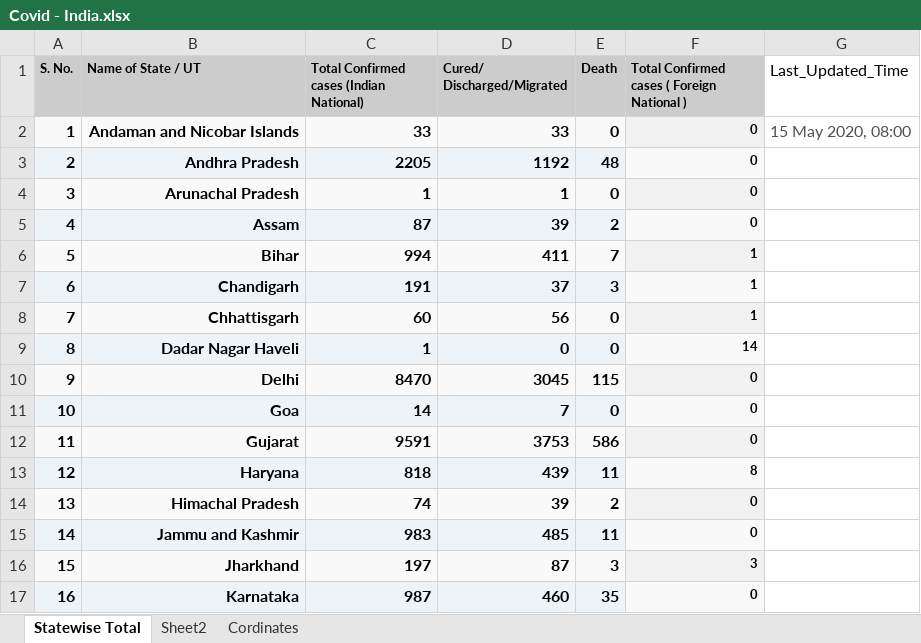
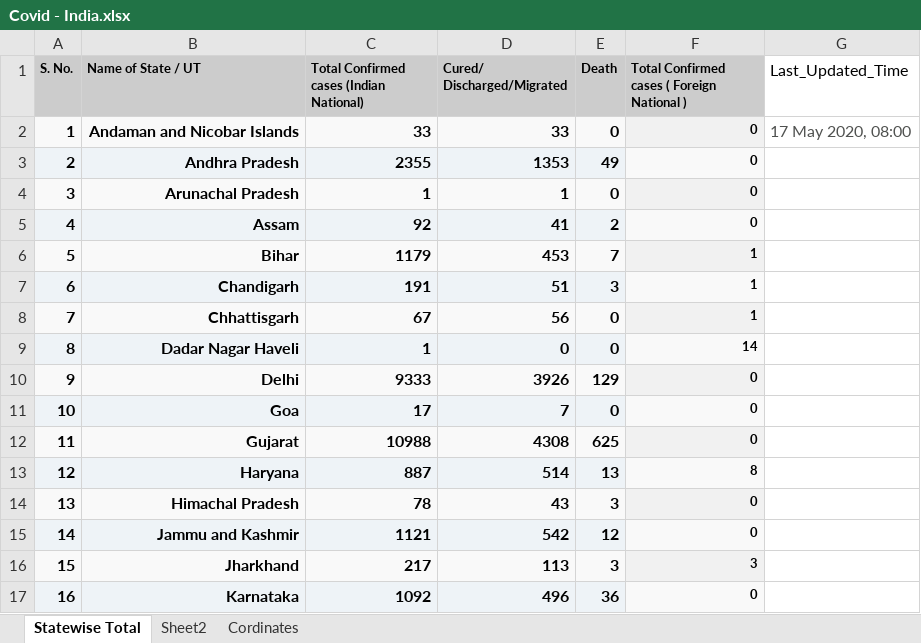
Before and after one commit to MkVats/COVID-19, an Excel workbook: Covid - India.xlsx, sheet Statewise Total, drawn as a sheet; only a part is shown; values as stored, in another font and other column widths than the file's, no borders; the diff covers the shown part only; the diff names each change by its address in the sheet, - before the commit and + after, or states it on an @@ line.

```diff
--- a/Covid - India.xlsx (sheet Statewise Total)
+++ b/Covid - India.xlsx (sheet Statewise Total)
-G2 (Last_Updated_Time): 15 May 2020, 08:00
+G2 (Last_Updated_Time): 17 May 2020, 08:00
-C3: 2205
+C3: 2355
-D3 (Cured/ Discharged/Migrated): 1192
+D3 (Cured/ Discharged/Migrated): 1353
-E3 (Death): 48
+E3 (Death): 49
-C5: 87
+C5: 92
-D5 (Cured/ Discharged/Migrated): 39
+D5 (Cured/ Discharged/Migrated): 41
-C6: 994
+C6: 1179
-D6 (Cured/ Discharged/Migrated): 411
+D6 (Cured/ Discharged/Migrated): 453
-D7 (Cured/ Discharged/Migrated): 37
+D7 (Cured/ Discharged/Migrated): 51
-C8: 60
+C8: 67
-C10: 8470
+C10: 9333
-D10 (Cured/ Discharged/Migrated): 3045
+D10 (Cured/ Discharged/Migrated): 3926
-E10 (Death): 115
+E10 (Death): 129
-C11: 14
+C11: 17
-C12: 9591
+C12: 10988
-D12 (Cured/ Discharged/Migrated): 3753
+D12 (Cured/ Discharged/Migrated): 4308
-E12 (Death): 586
+E12 (Death): 625
-C13: 818
+C13: 887
-D13 (Cured/ Discharged/Migrated): 439
+D13 (Cured/ Discharged/Migrated): 514
-E13 (Death): 11
+E13 (Death): 13
-C14: 74
+C14: 78
-D14 (Cured/ Discharged/Migrated): 39
+D14 (Cured/ Discharged/Migrated): 43
-E14 (Death): 2
+E14 (Death): 3
-C15: 983
+C15: 1121
-D15 (Cured/ Discharged/Migrated): 485
+D15 (Cured/ Discharged/Migrated): 542
-E15 (Death): 11
+E15 (Death): 12
-C16: 197
+C16: 217
-D16 (Cured/ Discharged/Migrated): 87
+D16 (Cured/ Discharged/Migrated): 113
-C17: 987
+C17: 1092
-D17 (Cured/ Discharged/Migrated): 460
+D17 (Cured/ Discharged/Migrated): 496
-E17 (Death): 35
+E17 (Death): 36
```
Also changed, not shown: 31 edited cells elsewhere in this sheet, 1 other file.
